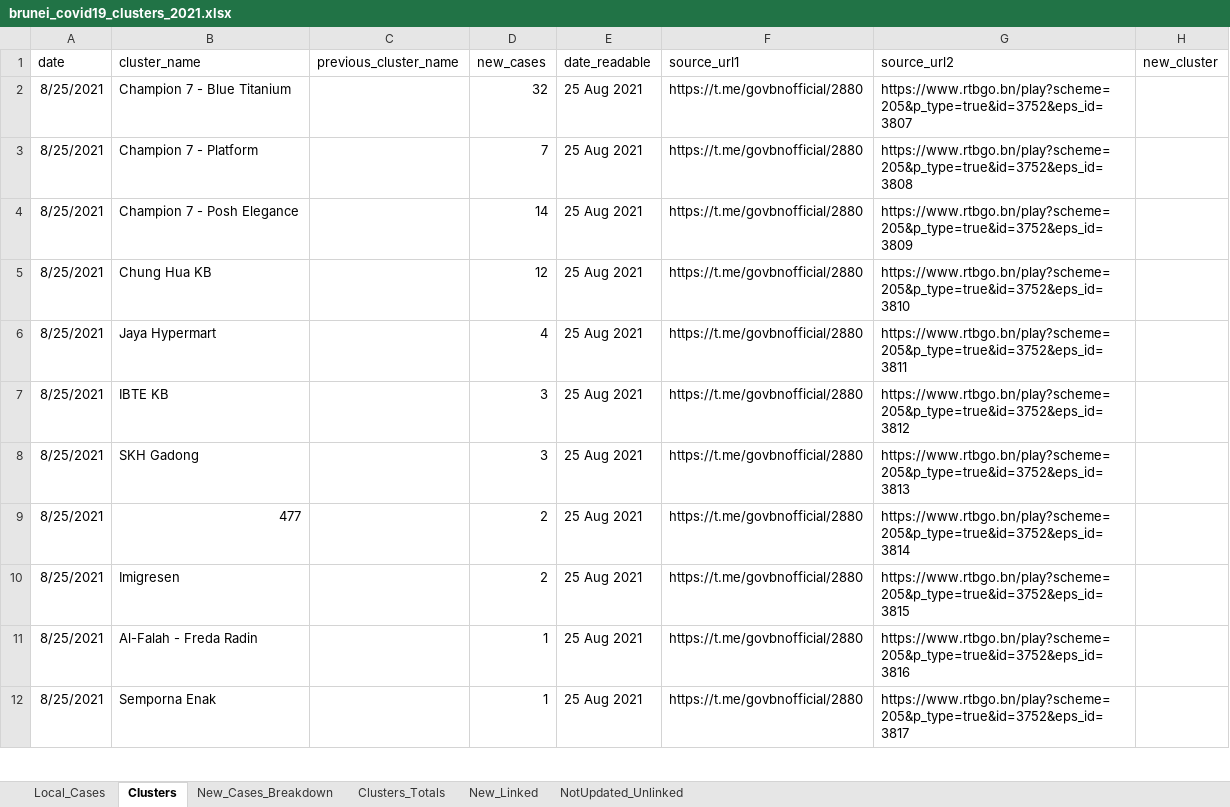
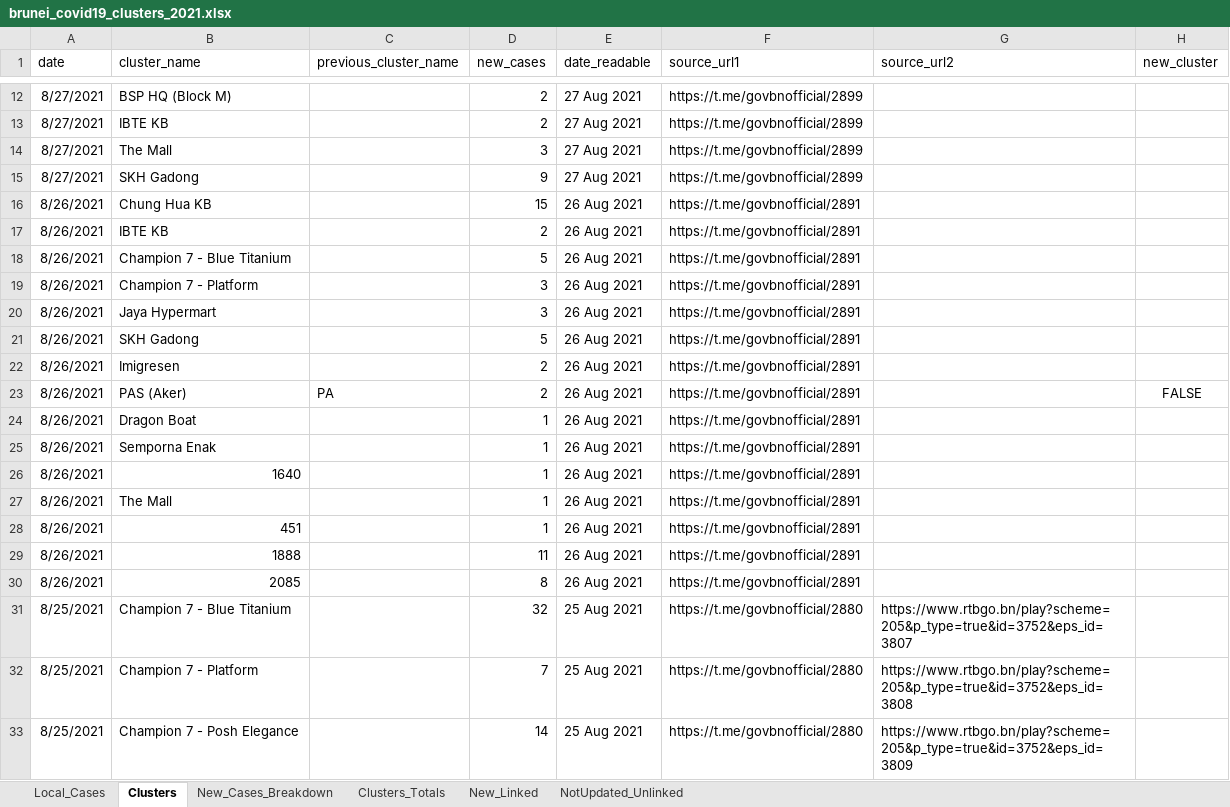
Before and after one commit to openbrunei/brunei-covid19-clusters, an Excel workbook: brunei_covid19_clusters_2021.xlsx, sheet Clusters, drawn as a sheet; only a part is shown, gaps mark what is left out; the shorter side is filled out with more unchanged rows; values as stored, in another font and other column widths than the file's, no borders; table styles not drawn; the diff covers the shown part only; the diff names each change by its address in the sheet, - before the commit and + after, or states it on an @@ line.

```diff
--- a/brunei_covid19_clusters_2021.xlsx (sheet Clusters)
+++ b/brunei_covid19_clusters_2021.xlsx (sheet Clusters)
+row 12: 8/27/2021 | BSP HQ (Block M) |  | 2 | 27 Aug 2021 | https://t.me/govbnofficial/2899
+row 13: 8/27/2021 | IBTE KB |  | 2 | 27 Aug 2021 | https://t.me/govbnofficial/2899
+row 14: 8/27/2021 | The Mall |  | 3 | 27 Aug 2021 | https://t.me/govbnofficial/2899
+row 15: 8/27/2021 | SKH Gadong |  | 9 | 27 Aug 2021 | https://t.me/govbnofficial/2899
+row 16: 8/26/2021 | Chung Hua KB |  | 15 | 26 Aug 2021 | https://t.me/govbnofficial/2891
+row 17: 8/26/2021 | IBTE KB |  | 2 | 26 Aug 2021 | https://t.me/govbnofficial/2891
+row 18: 8/26/2021 | Champion 7 - Blue Titanium |  | 5 | 26 Aug 2021 | https://t.me/govbnofficial/2891
+row 19: 8/26/2021 | Champion 7 - Platform |  | 3 | 26 Aug 2021 | https://t.me/govbnofficial/2891
+row 20: 8/26/2021 | Jaya Hypermart |  | 3 | 26 Aug 2021 | https://t.me/govbnofficial/2891
+row 21: 8/26/2021 | SKH Gadong |  | 5 | 26 Aug 2021 | https://t.me/govbnofficial/2891
+row 22: 8/26/2021 | Imigresen |  | 2 | 26 Aug 2021 | https://t.me/govbnofficial/2891
+row 23: 8/26/2021 | PAS (Aker) | PA | 2 | 26 Aug 2021 | https://t.me/govbnofficial/2891 |  | FALSE
+row 24: 8/26/2021 | Dragon Boat |  | 1 | 26 Aug 2021 | https://t.me/govbnofficial/2891
+row 25: 8/26/2021 | Semporna Enak |  | 1 | 26 Aug 2021 | https://t.me/govbnofficial/2891
+row 26: 8/26/2021 | 1640 |  | 1 | 26 Aug 2021 | https://t.me/govbnofficial/2891
+row 27: 8/26/2021 | The Mall |  | 1 | 26 Aug 2021 | https://t.me/govbnofficial/2891
+row 28: 8/26/2021 | 451 |  | 1 | 26 Aug 2021 | https://t.me/govbnofficial/2891
+row 29: 8/26/2021 | 1888 |  | 11 | 26 Aug 2021 | https://t.me/govbnofficial/2891
+row 30: 8/26/2021 | 2085 |  | 8 | 26 Aug 2021 | https://t.me/govbnofficial/2891
```
Also changed, not shown: 10 added rows and 3 edited cells elsewhere in this sheet, sheet Clusters_Totals, sheet New_Cases_Breakdown, sheet New_Linked, sheet Local_Cases, formulas that keep their value, 5 other files.
